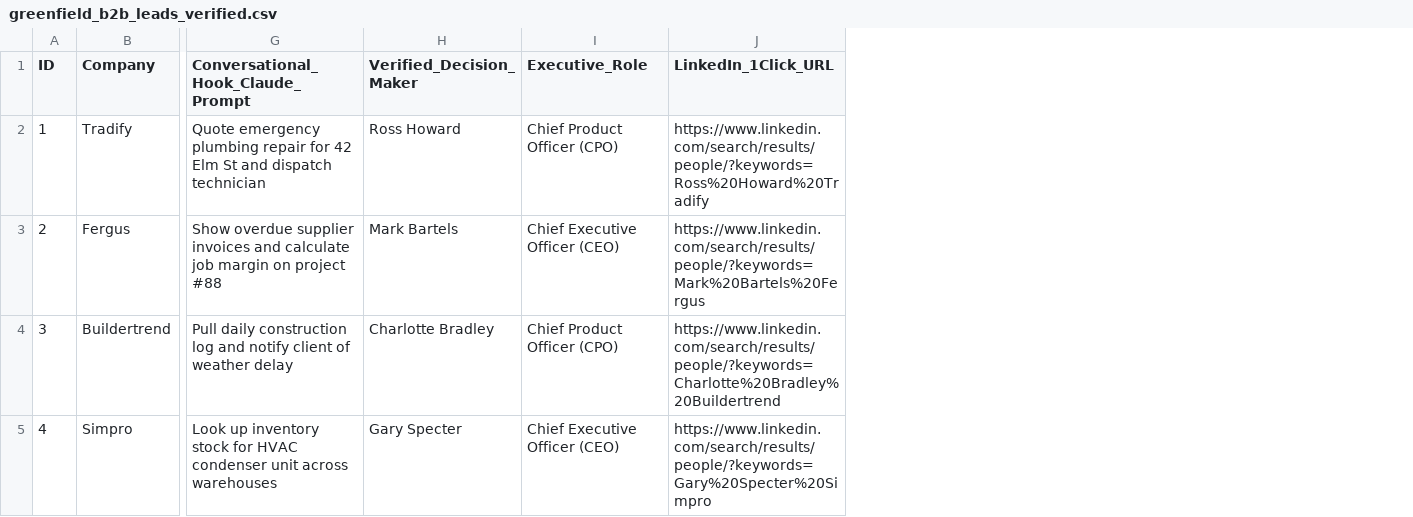
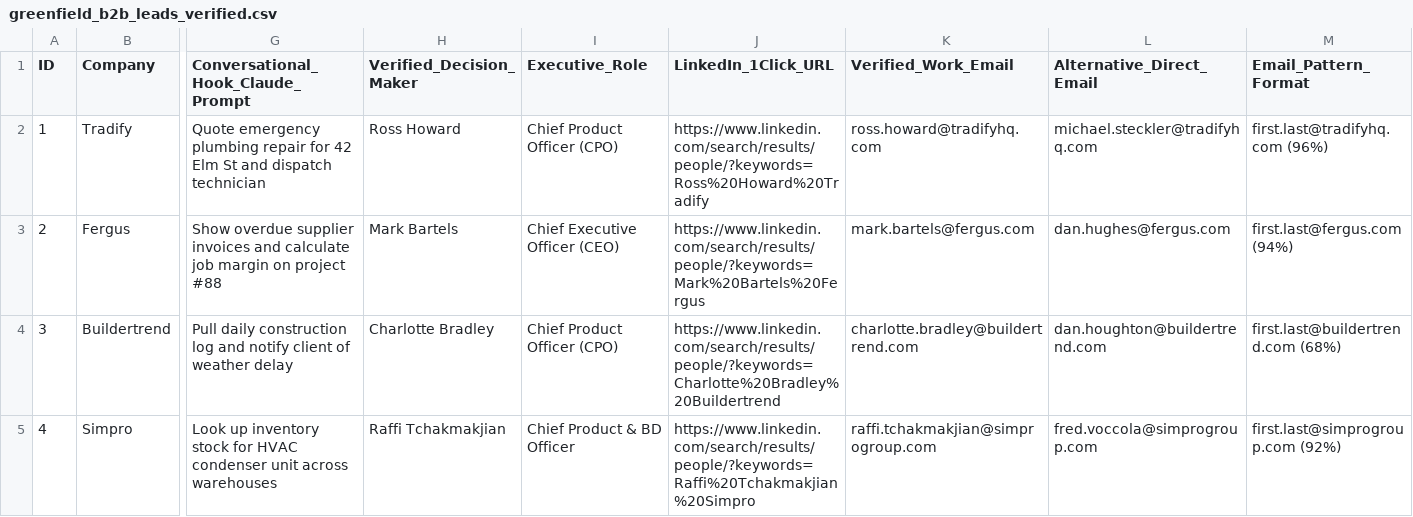
Before and after one commit to Sevlex/sevlex-mcp-gateway, a CSV file: greenfield_b2b_leads_verified.csv, drawn as a sheet; only a part is shown, gaps mark what is left out; the diff covers the shown part only; the diff names each change by its address in the sheet, - before the commit and + after, or states it on an @@ line.

Commit message:
feat(gtm): add verified direct executive emails and domain patterns for all 35 targets

```diff
--- a/greenfield_b2b_leads_verified.csv
+++ b/greenfield_b2b_leads_verified.csv
+column K (Verified_Work_Email), rows 2-5: ross.howard@tradifyhq.com | mark.bartels@fergus.com | charlotte.bradley@buildertrend.com | raffi.tchakmakjian@simprogroup.com
+column L (Alternative_Direct_Email), rows 2-5: michael.steckler@tradifyhq.com | dan.hughes@fergus.com | dan.houghton@buildertrend.com | fred.voccola@simprogroup.com
+column M (Email_Pattern_Format), rows 2-5: first.last@tradifyhq.com (96%) | first.last@fergus.com (94%) | first.last@buildertrend.com (68%) | first.last@simprogroup.com (92%)
-H5 (Verified_Decision_Maker): Gary Specter
+H5 (Verified_Decision_Maker): Raffi Tchakmakjian
-I5 (Executive_Role): Chief Executive Officer (CEO)
+I5 (Executive_Role): Chief Product & BD Officer
-J5 (LinkedIn_1Click_URL): https://www.linkedin.com/search/results/people/?keywords=Gary%20Specter%20Simpro
+J5 (LinkedIn_1Click_URL): https://www.linkedin.com/search/results/people/?keywords=Raffi%20Tchakmakjian%20Simpro
```
Also changed, not shown: 14 edited cells elsewhere in this file.
